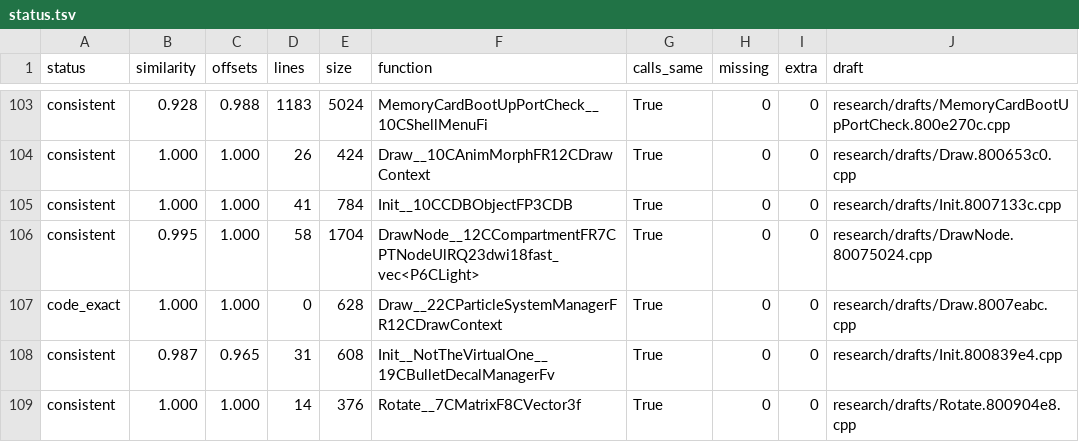
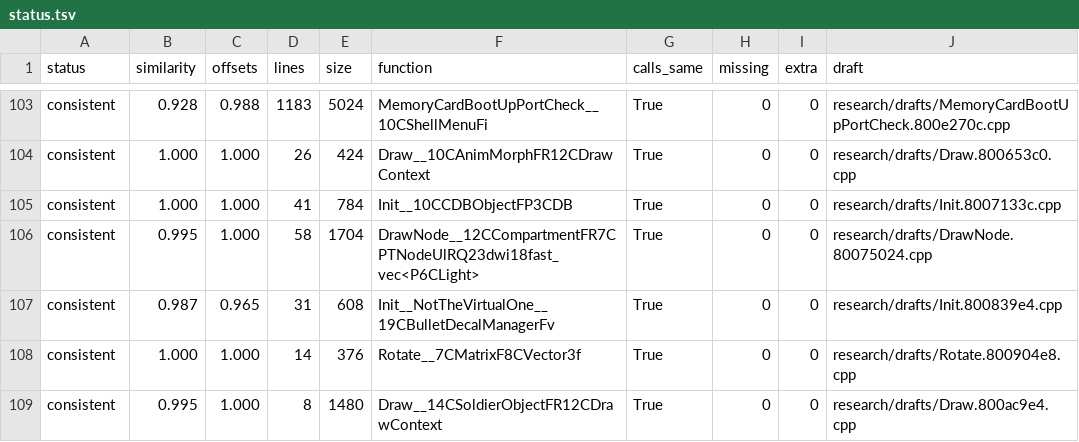
Before and after one commit to kyleckroeger/moh-frontline-decomp, a TSV file: research/drafts/status.tsv, drawn as a sheet; only a part is shown, gaps mark what is left out; the shorter side is filled out with more unchanged rows; the diff names each change by its address in the sheet, - before the commit and + after, or states it on an @@ line.

```diff
--- a/research/drafts/status.tsv
+++ b/research/drafts/status.tsv
-row 107: code_exact | 1.000 | 1.000 | 0 | 628 | Draw__22CParticleSystemManagerFR12CDrawContext | True | 0 | 0 | research/drafts/Draw.8007eabc.cpp
```
Also changed, not shown: research/drafts/index.tsv, 10 other files.
